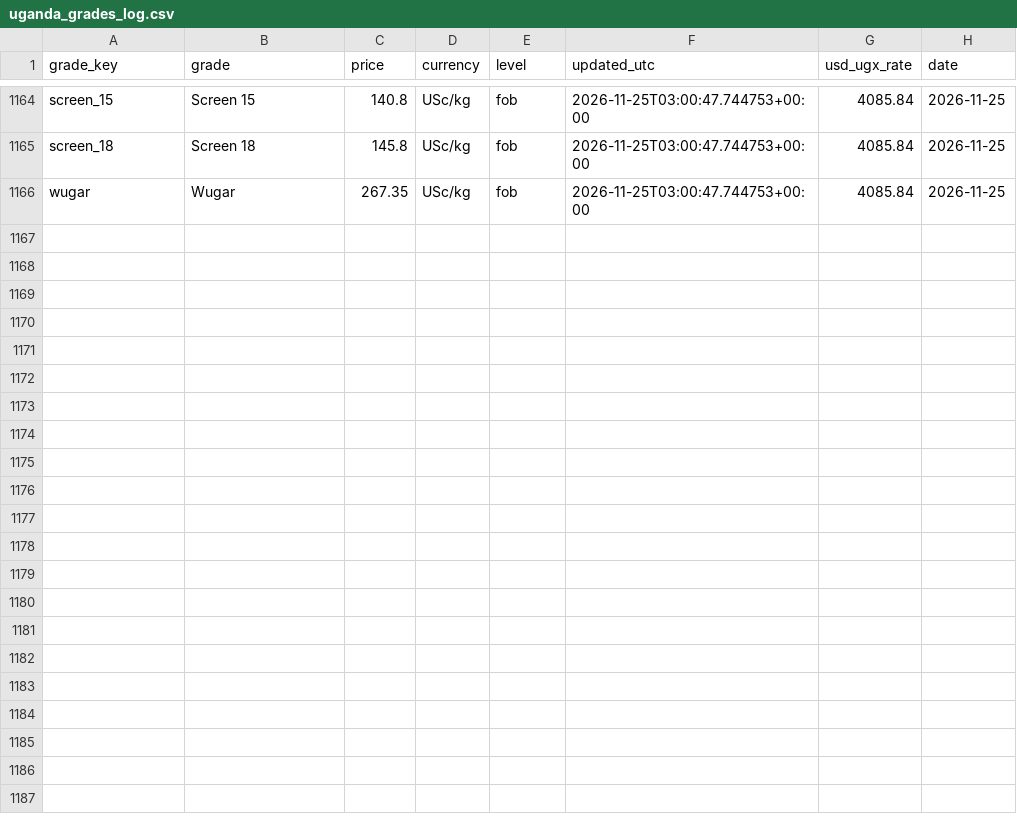
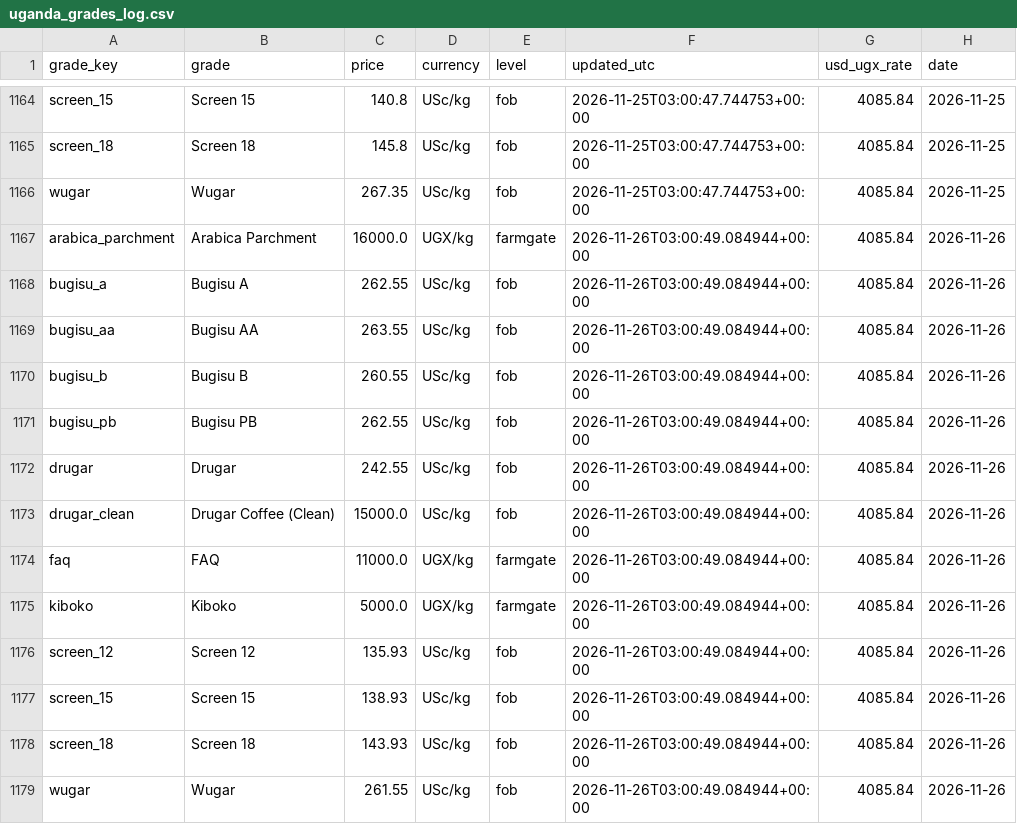
Before and after one commit to isamubas/coffee_price_predictor, a CSV file: data/processed/uganda_grades_log.csv, drawn as a sheet; only a part is shown, gaps mark what is left out.

```diff
--- a/data/processed/uganda_grades_log.csv
+++ b/data/processed/uganda_grades_log.csv
@@ -1166 +1166,14 @@ screen_18,Screen 18,145.8,USc/kg,fob,2026-11-25T03:00:47.744753+00:00,4085.84,20
 wugar,Wugar,267.35,USc/kg,fob,2026-11-25T03:00:47.744753+00:00,4085.84,2026-11-25
+arabica_parchment,Arabica Parchment,16000.0,UGX/kg,farmgate,2026-11-26T03:00:49.084944+00:00,4085.84,2026-11-26
+bugisu_a,Bugisu A,262.55,USc/kg,fob,2026-11-26T03:00:49.084944+00:00,4085.84,2026-11-26
+bugisu_aa,Bugisu AA,263.55,USc/kg,fob,2026-11-26T03:00:49.084944+00:00,4085.84,2026-11-26
+bugisu_b,Bugisu B,260.55,USc/kg,fob,2026-11-26T03:00:49.084944+00:00,4085.84,2026-11-26
+bugisu_pb,Bugisu PB,262.55,USc/kg,fob,2026-11-26T03:00:49.084944+00:00,4085.84,2026-11-26
+drugar,Drugar,242.55,USc/kg,fob,2026-11-26T03:00:49.084944+00:00,4085.84,2026-11-26
+drugar_clean,Drugar Coffee (Clean),15000.0,USc/kg,fob,2026-11-26T03:00:49.084944+00:00,4085.84,2026-11-26
+faq,FAQ,11000.0,UGX/kg,farmgate,2026-11-26T03:00:49.084944+00:00,4085.84,2026-11-26
+kiboko,Kiboko,5000.0,UGX/kg,farmgate,2026-11-26T03:00:49.084944+00:00,4085.84,2026-11-26
+screen_12,Screen 12,135.93,USc/kg,fob,2026-11-26T03:00:49.084944+00:00,4085.84,2026-11-26
+screen_15,Screen 15,138.93,USc/kg,fob,2026-11-26T03:00:49.084944+00:00,4085.84,2026-11-26
+screen_18,Screen 18,143.93,USc/kg,fob,2026-11-26T03:00:49.084944+00:00,4085.84,2026-11-26
+wugar,Wugar,261.55,USc/kg,fob,2026-11-26T03:00:49.084944+00:00,4085.84,2026-11-26
```
Also changed, not shown: data/processed/uganda_grades_snapshot.csv, 1 other file.
